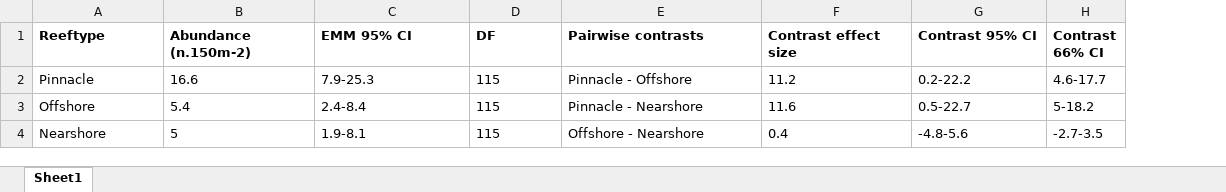
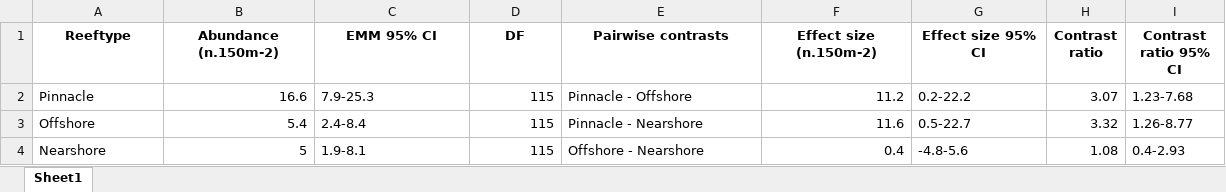
Before and after one commit to bjcresswell/KimbePreds, an Excel workbook: output/rtables/abunpubdata.xlsx, sheet Sheet1, drawn as a sheet; values as stored, in another font and other column widths than the file's, no borders; removed rows and columns are numbered as before the commit, all else as after; the diff names each change by its address in the sheet, - before the commit and + after, or states it on an @@ line.

```diff
--- a/output/rtables/abunpubdata.xlsx (sheet Sheet1)
+++ b/output/rtables/abunpubdata.xlsx (sheet Sheet1)
-column H (Contrast 66% CI), rows 2-4: 4.6-17.7 | 5-18.2 | -2.7-3.5
+column H (Contrast ratio), rows 2-4: 3.07 | 3.32 | 1.08
+column I (Contrast ratio 95% CI), rows 2-4: 1.23-7.68 | 1.26-8.77 | 0.4-2.93
-A1:G1 alignment: left
+A1:G1 alignment: center
-F1: Contrast effect size
+F1: Effect size (n.150m-2)
-G1: Contrast 95% CI
+G1: Effect size 95% CI
-B2:B4 alignment: left
+B2:B4 alignment: right
-D2:D4 alignment: left
+D2:D4 alignment: right
-F2:F4 alignment: left
+F2:F4 alignment: right
```
Also changed, not shown: output/rtables/biompubdata.xlsx, output/rtables/shanpubdata.xlsx, 25 other files.
